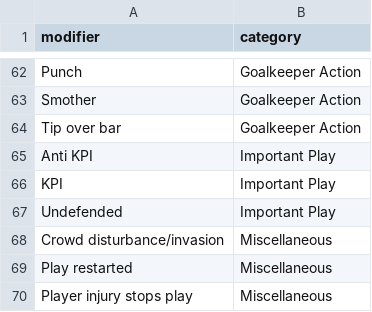
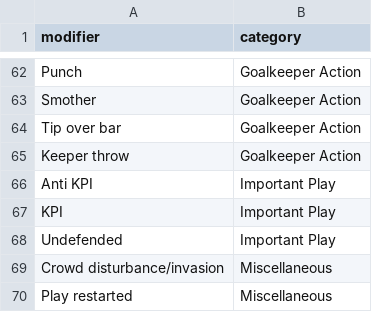
Before and after one commit to soccermetrics/marcotti-events, a CSV file: data/modifiers.csv, drawn as a sheet; only a part is shown, gaps mark what is left out; the shorter side is filled out with more unchanged rows.

Commit message:
Add keeper throw to modifiers list (part of goalkeeper actions)

```diff
--- a/data/modifiers.csv
+++ b/data/modifiers.csv
@@ -64,2 +64,3 @@ Smother,Goalkeeper Action
 Tip over bar,Goalkeeper Action
+Keeper throw,Goalkeeper Action
 Anti KPI,Important Play
```
